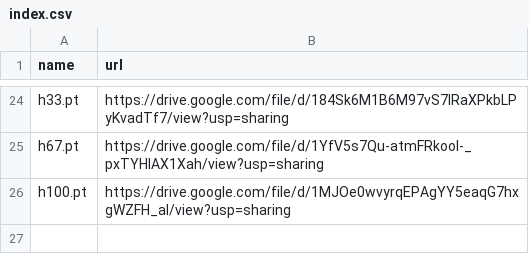
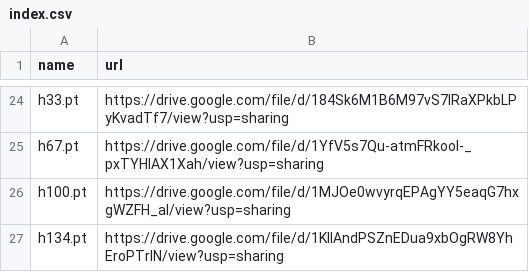
Before and after one commit to zhangruihan1/index, a CSV file: index.csv, drawn as a sheet; only a part is shown, gaps mark what is left out.

Commit message:
Update index.csv

```diff
--- a/index.csv
+++ b/index.csv
@@ -26 +26,2 @@ h67.pt, https://drive.google.com/file/d/1YfV5s7Qu-atmFRkool-_pxTYHIAX1Xah/view?u
 h100.pt, https://drive.google.com/file/d/1MJOe0wvyrqEPAgYY5eaqG7hxgWZFH_aI/view?usp=sharing
+h134.pt, https://drive.google.com/file/d/1KllAndPSZnEDua9xbOgRW8YhEroPTrIN/view?usp=sharing
```
